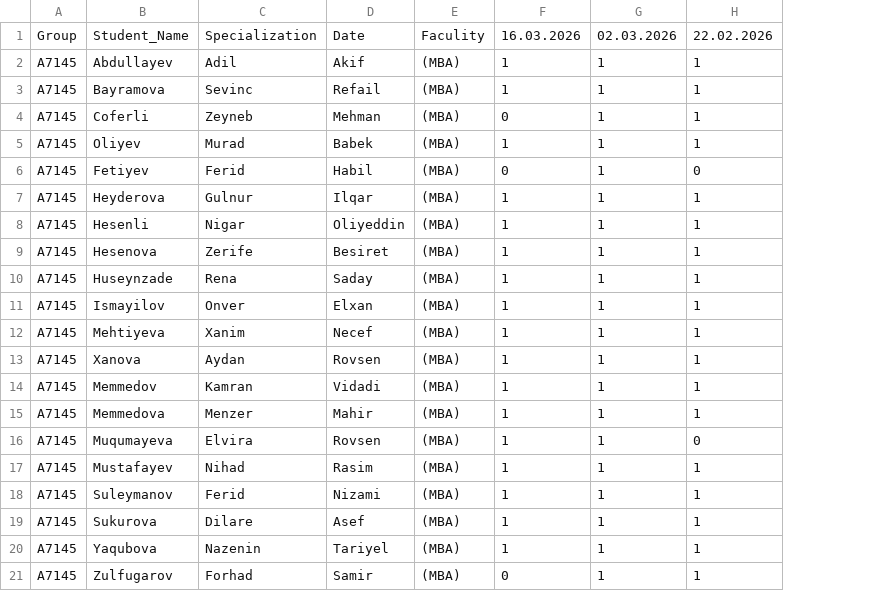
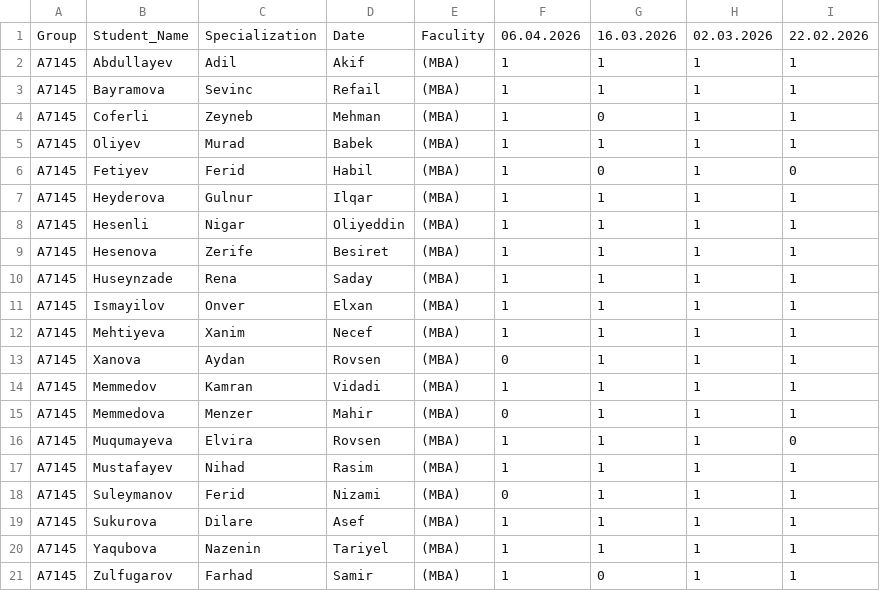
Before and after one commit to oiskenderov/ai-management-course, a CSV file: Schedules/A7145_3Lessons_Manual.csv, drawn as a sheet; the diff names each change by its address in the sheet, - before the commit and + after, or states it on an @@ line.

```diff
--- a/Schedules/A7145_3Lessons_Manual.csv
+++ b/Schedules/A7145_3Lessons_Manual.csv
+column G, rows 1-21: 16.03.2026 | 1 | 1 | 0 | 1 | 0 | 1 | 1 | 1 | 1 | 1 | 1 | 1 | 1 | 1 | 1 | 1 | 1 | 1 | 1 | 0
-F1: 16.03.2026
+F1: 06.04.2026
-F4: 0
+F4: 1
-F6: 0
+F6: 1
-F13: 1
+F13: 0
-F15: 1
+F15: 0
-F18: 1
+F18: 0
-C21: Forhad
+C21: Farhad
-F21: 0
+F21: 1
```
Also changed, not shown: Schedules/A7155_3Lessons_Manual.csv.
